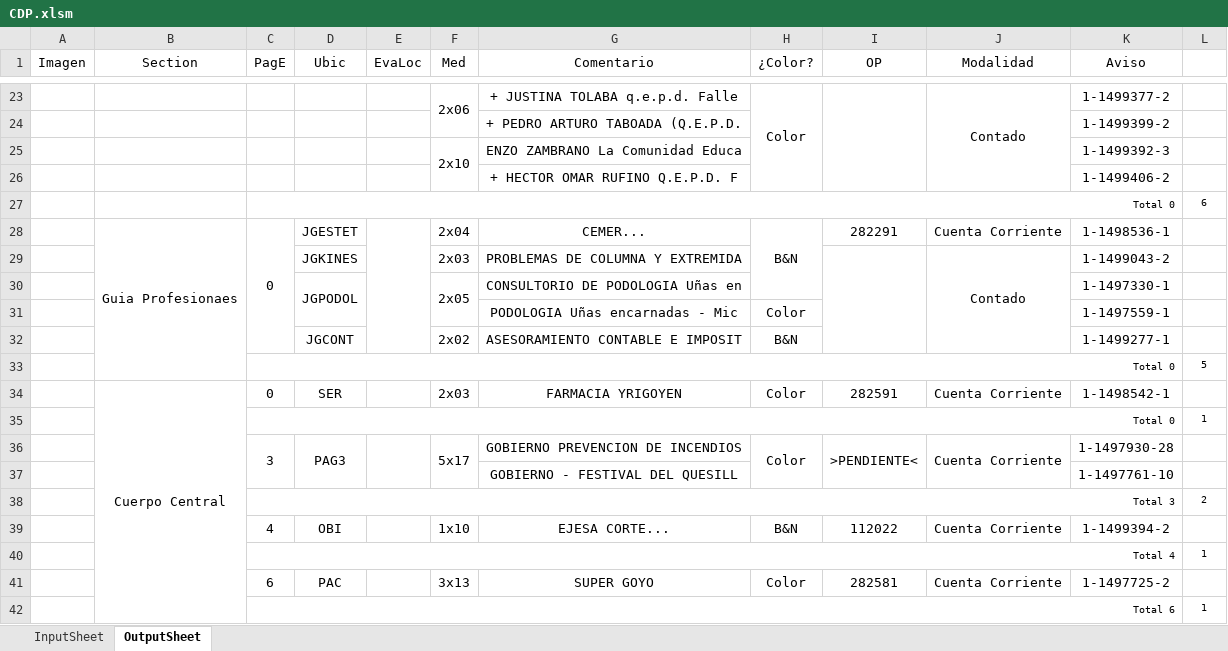
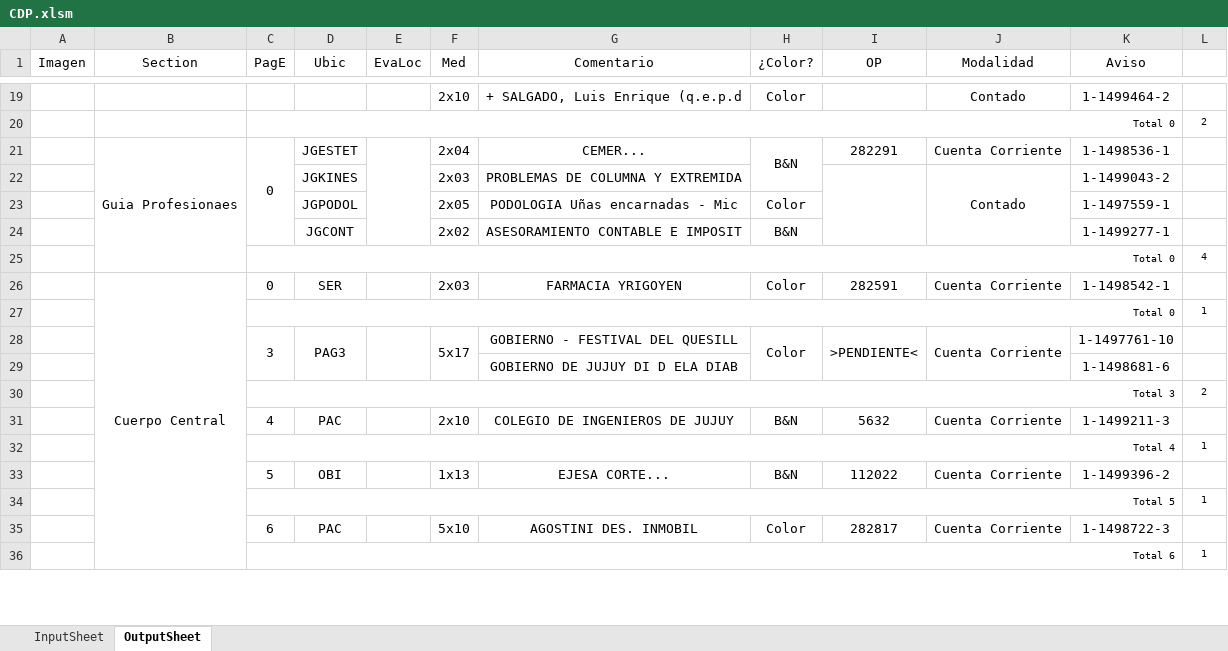
Before and after one commit to zherar7ordoya/AP5, an Excel workbook: Xtras/MSExcel/CDP.xlsm, sheet OutputSheet, drawn as a sheet; only a part is shown, gaps mark what is left out; values as stored, in another font and other column widths than the file's, no borders; conditional formats not drawn; removed rows and columns are numbered as before the commit, all else as after; the diff covers the shown part only; the diff names each change by its address in the sheet, - before the commit and + after, or states it on an @@ line.

```diff
--- a/Xtras/MSExcel/CDP.xlsm (sheet OutputSheet)
+++ b/Xtras/MSExcel/CDP.xlsm (sheet OutputSheet)
-F19 (Med): 2x06
+F19 (Med): 2x10
-F23:F24 merged
-G19 (Comentario): + JUSTINA TOLABA q.e.p.d. Falle
+G19 (Comentario): + SALGADO, Luis Enrique (q.e.p.d
-H23:H26 merged
-I23:I26 merged
-J23:J26 merged
-K19 (Aviso): 1-1499377-2
+K19 (Aviso): 1-1499464-2
-row 24:  |  |  |  |  |  | + PEDRO ARTURO TABOADA (Q.E.P.D. |  |  |  | 1-1499399-2 | 1
-row 25:  |  |  |  |  | 2x10 | ENZO ZAMBRANO La Comunidad Educa |  |  |  | 1-1499392-3 | 1
-row 26:  |  |  |  |  |  | + HECTOR OMAR RUFINO Q.E.P.D. F |  |  |  | 1-1499406-2 | 1
-L20 (#): 6
+L20 (#): 2
-row 30:  |  |  | JGPODOL |  | 2x05 | CONSULTORIO DE PODOLOGIA Uñas en |  |  |  | 1-1497330-1 | 1
-D23 (Ubic): (empty)
+D23 (Ubic): JGPODOL
-F23 (Med): (empty)
+F23 (Med): 2x05
-L25 (#): 5
+L25 (#): 4
-G28 (Comentario): GOBIERNO PREVENCION DE INCENDIOS
+G28 (Comentario): GOBIERNO - FESTIVAL DEL QUESILL
-K28 (Aviso): 1-1497930-28
+K28 (Aviso): 1-1497761-10
-G29 (Comentario): GOBIERNO - FESTIVAL DEL QUESILL
+G29 (Comentario): GOBIERNO DE JUJUY DI D ELA DIAB
-K29 (Aviso): 1-1497761-10
+K29 (Aviso): 1-1498681-6
-D31 (Ubic): OBI
+D31 (Ubic): PAC
-F31 (Med): 1x10
+F31 (Med): 2x10
-G31 (Comentario): EJESA CORTE...
+G31 (Comentario): COLEGIO DE INGENIEROS DE JUJUY
-I31 (OP): 112022
+I31 (OP): 5632
-K31 (Aviso): 1-1499394-2
+K31 (Aviso): 1-1499211-3
+row 33:  |  | 5 | OBI |  | 1x13 | EJESA CORTE... | B&N | 112022 | Cuenta Corriente | 1-1499396-2 | 1
+row 34:  |  | Total 5 |  |  |  |  |  |  |  |  | 1
-F35 (Med): 3x13
+F35 (Med): 5x10
-G35 (Comentario): SUPER GOYO
+G35 (Comentario): AGOSTINI DES. INMOBIL
-I35 (OP): 282581
+I35 (OP): 282817
-K35 (Aviso): 1-1497725-2
+K35 (Aviso): 1-1498722-3
```
Also changed, not shown: 40 added rows, 12 removed rows, 1 moved row, 35 edited cells and merged cells elsewhere in this sheet, sheet InputSheet, hidden cells, P&E/PDF/Inferencial/Clase 09 (Inferencia estadística).xlsx, 1 other file.
